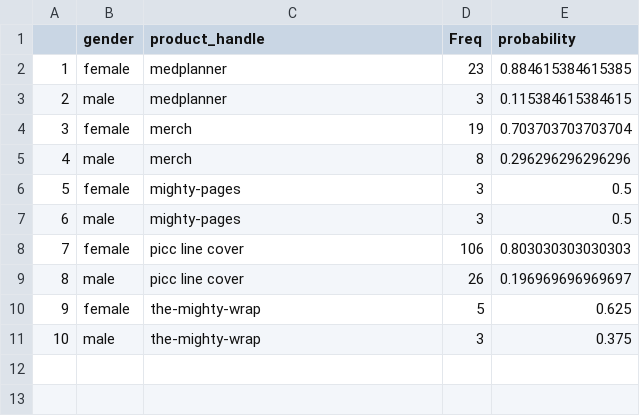
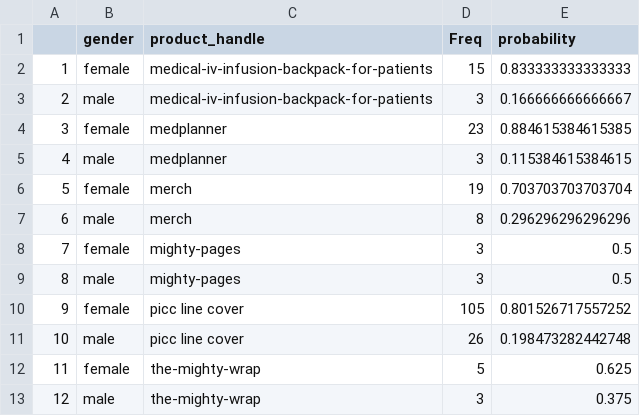
Before and after one commit to Duke-Impact-Investing-Group/mighty_well_sp20, a CSV file: final_final_product_reviews_final_gender.csv, drawn as a sheet; addresses are those after the commit; the diff names each change by its address in the sheet, - before the commit and + after, or states it on an @@ line.

```diff
--- a/final_final_product_reviews_final_gender.csv
+++ b/final_final_product_reviews_final_gender.csv
+row 2: 1 | female | medical-iv-infusion-backpack-for-patients | 15 | 0.833333333333333
+row 3: 2 | male | medical-iv-infusion-backpack-for-patients | 3 | 0.166666666666667
@@ column A renumbered from row 4 down @@
-D10 (Freq): 106
+D10 (Freq): 105
-E10 (probability): 0.803030303030303
+E10 (probability): 0.801526717557252
-E11 (probability): 0.196969696969697
+E11 (probability): 0.198473282442748
```
Also changed, not shown: final_final_product_reviews_final_case.csv, final_final_product_reviews_final_condition.csv, 1 other file.
